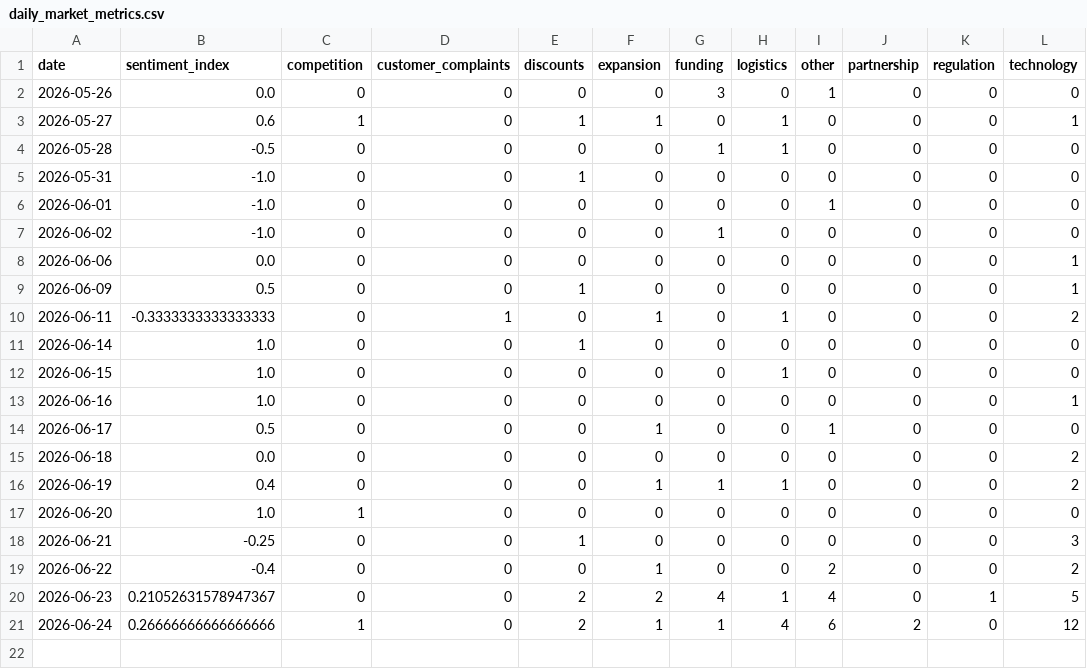
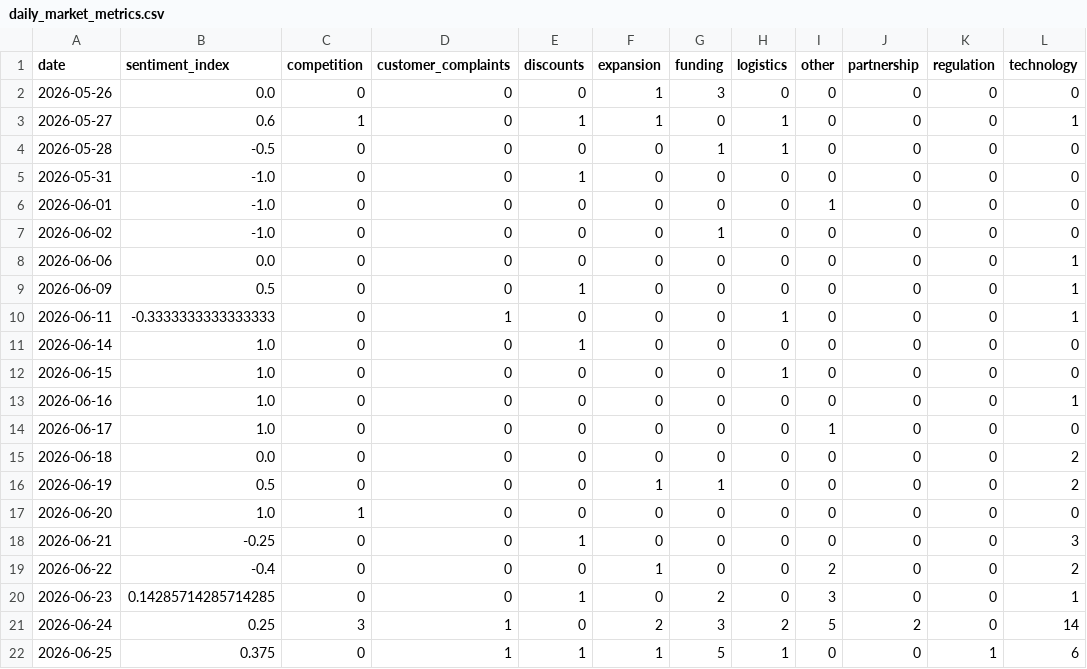
Before and after one commit to 2310Gayatri/AI-Ecommerce-Trend-Forecaster, a CSV file: data/processed/daily_market_metrics.csv, drawn as a sheet.

```diff
--- a/data/processed/daily_market_metrics.csv
+++ b/data/processed/daily_market_metrics.csv
@@ -1,3 +1,3 @@
 date,sentiment_index,competition,customer_complaints,discounts,expansion,funding,logistics,other,partnership,regulation,technology
-2026-05-26,0.0,0,0,0,0,3,0,1,0,0,0
+2026-05-26,0.0,0,0,0,1,3,0,0,0,0,0
 2026-05-27,0.6,1,0,1,1,0,1,0,0,0,1
@@ -9,3 +9,3 @@ date,sentiment_index,competition,customer_complaints,discounts,expansion,funding
 2026-06-09,0.5,0,0,1,0,0,0,0,0,0,1
-2026-06-11,-0.3333333333333333,0,1,0,1,0,1,0,0,0,2
+2026-06-11,-0.3333333333333333,0,1,0,0,0,1,0,0,0,1
 2026-06-14,1.0,0,0,1,0,0,0,0,0,0,0
@@ -13,5 +13,5 @@ date,sentiment_index,competition,customer_complaints,discounts,expansion,funding
 2026-06-16,1.0,0,0,0,0,0,0,0,0,0,1
-2026-06-17,0.5,0,0,0,1,0,0,1,0,0,0
+2026-06-17,1.0,0,0,0,0,0,0,1,0,0,0
 2026-06-18,0.0,0,0,0,0,0,0,0,0,0,2
-2026-06-19,0.4,0,0,0,1,1,1,0,0,0,2
+2026-06-19,0.5,0,0,0,1,1,0,0,0,0,2
 2026-06-20,1.0,1,0,0,0,0,0,0,0,0,0
@@ -19,3 +19,4 @@ date,sentiment_index,competition,customer_complaints,discounts,expansion,funding
 2026-06-22,-0.4,0,0,0,1,0,0,2,0,0,2
-2026-06-23,0.21052631578947367,0,0,2,2,4,1,4,0,1,5
-2026-06-24,0.26666666666666666,1,0,2,1,1,4,6,2,0,12
+2026-06-23,0.14285714285714285,0,0,1,0,2,0,3,0,0,1
+2026-06-24,0.25,3,1,0,2,3,2,5,2,0,14
+2026-06-25,0.375,0,1,1,1,5,1,0,0,1,6
```
Also changed, not shown: data/processed/brand_daily_metrics.csv, data/processed/market_forecast_history.csv, 1 other file.
